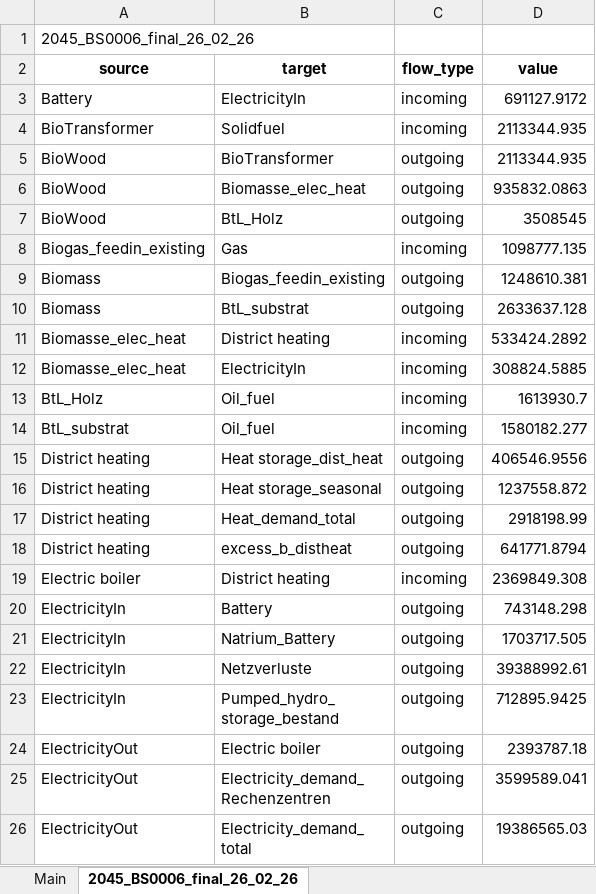
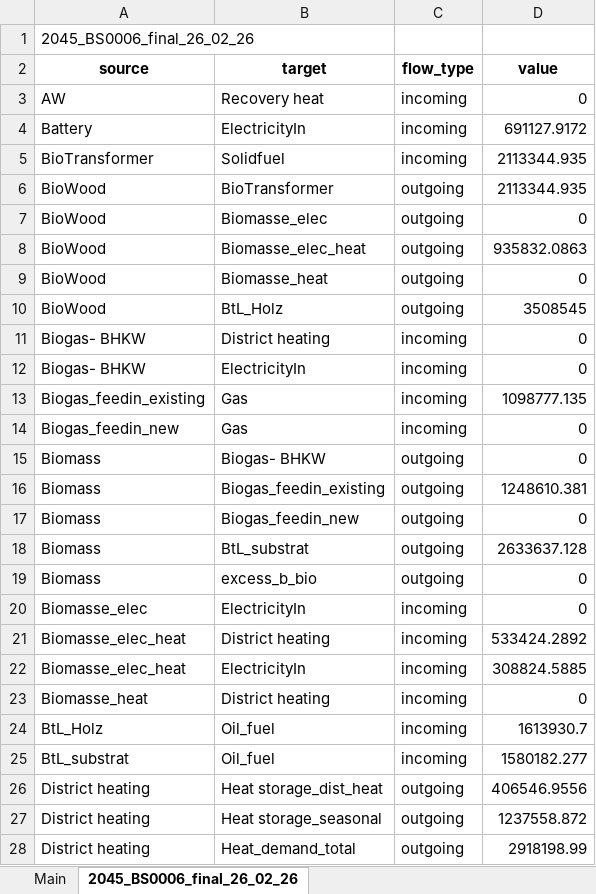
Before and after one commit to in-RET/ZO.RRO2, an Excel workbook: results/sankey/Basic_example_zorro_1_BS0006.xlsx, sheet 2045_BS0006_final_26_02_26, drawn as a sheet; only a part is shown; the shorter side is filled out with more unchanged rows; values as stored, in another font and other column widths than the file's, no borders; the diff covers the shown part only; the diff names each change by its address in the sheet, - before the commit and + after, or states it on an @@ line.

```diff
--- a/results/sankey/Basic_example_zorro_1_BS0006.xlsx (sheet 2045_BS0006_final_26_02_26)
+++ b/results/sankey/Basic_example_zorro_1_BS0006.xlsx (sheet 2045_BS0006_final_26_02_26)
+row 3: AW | Recovery heat | incoming | 0
+row 7: BioWood | Biomasse_elec | outgoing | 0
+row 9: BioWood | Biomasse_heat | outgoing | 0
+row 11: Biogas- BHKW | District heating | incoming | 0
+row 12: Biogas- BHKW | ElectricityIn | incoming | 0
+row 14: Biogas_feedin_new | Gas | incoming | 0
+row 15: Biomass | Biogas- BHKW | outgoing | 0
+row 17: Biomass | Biogas_feedin_new | outgoing | 0
+row 19: Biomass | excess_b_bio | outgoing | 0
+row 20: Biomasse_elec | ElectricityIn | incoming | 0
+row 23: Biomasse_heat | District heating | incoming | 0
```
Also changed, not shown: 41 added rows elsewhere in this sheet, sheet Main.
